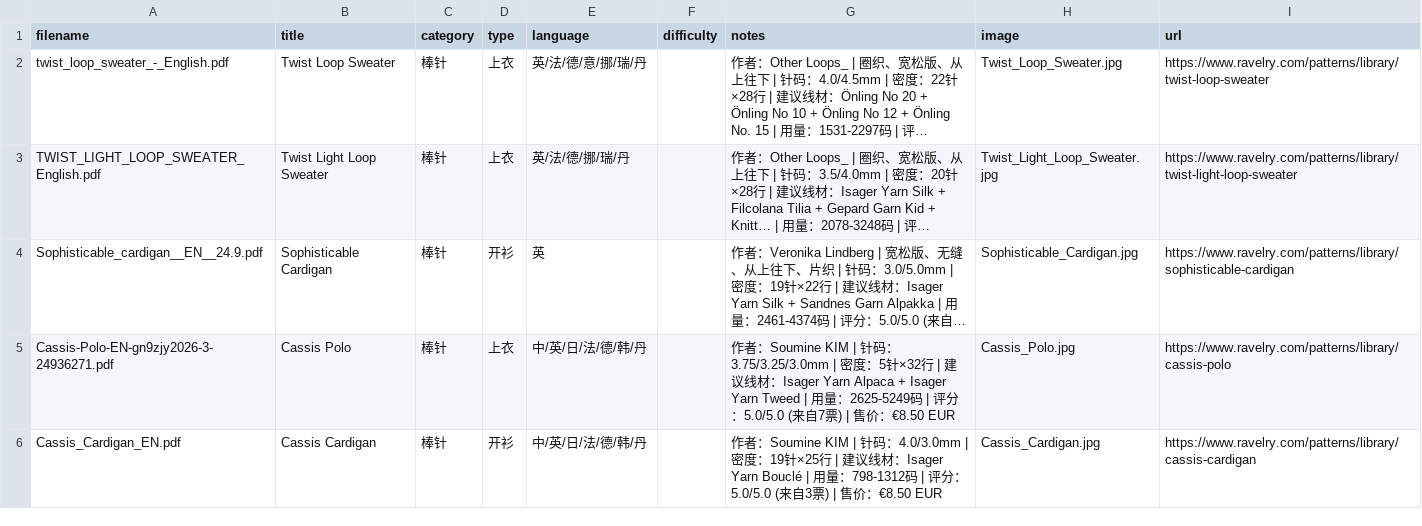
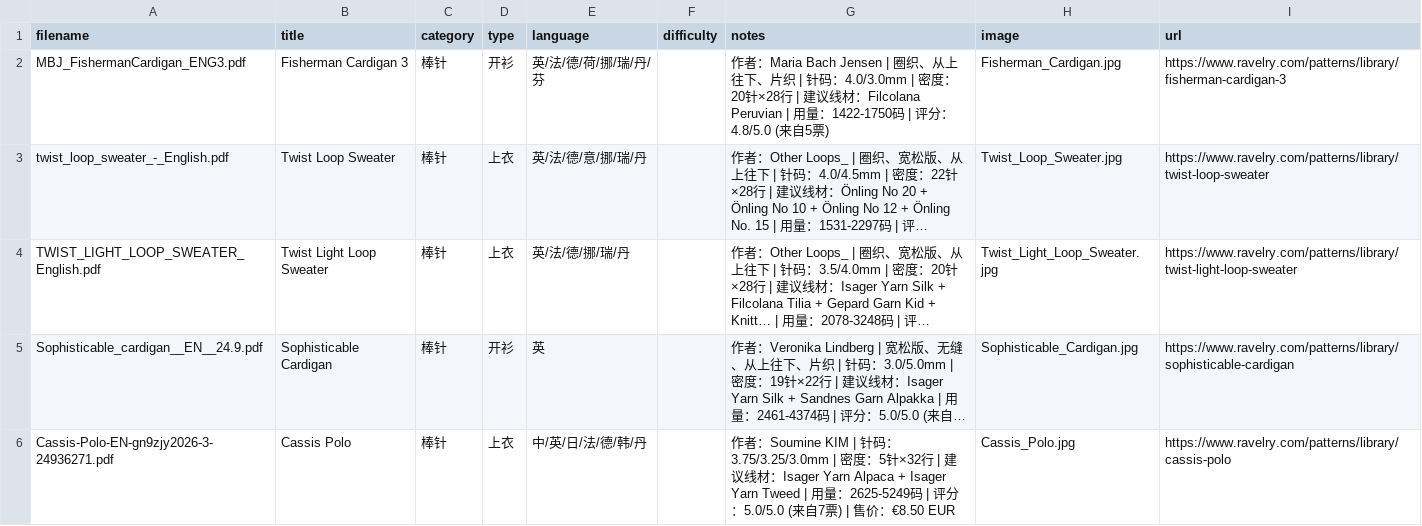
Before and after one commit to bluerock1005-cell/knitting-patterns, a CSV file: patterns.csv, drawn as a sheet; only a part is shown; the shorter side is filled out with more unchanged rows; long unchanged cells end in …; the diff names each change by its address in the sheet, - before the commit and + after, or states it on an @@ line.

```diff
--- a/patterns.csv
+++ b/patterns.csv
+row 2: MBJ_FishermanCardigan_ENG3.pdf | Fisherman Cardigan 3 | 棒针 | 开衫 | 英/法/德/荷/挪/瑞/丹/芬 |  | 作者：Maria Bach Jensen | 圈织、从上往下、片织 | 针码：4.0/3.0mm | 密度：20针×28行 | 建议线材：Filcolana Peruvian | 用量：1422-1750码 | 评分：4.8/5.0 (来自5票) | Fisherman_Cardigan.jpg | https://www.ravelry.com/patterns/library/fisherman-cardigan-3
```
Also changed, not shown: 3 other files.
